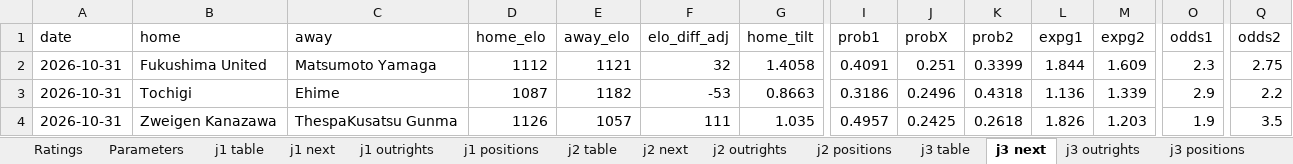
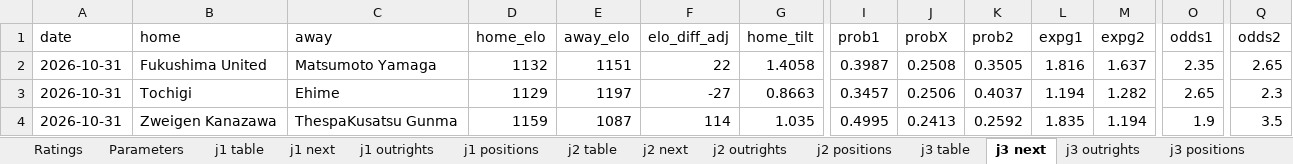
Before and after one commit to mpournouzi/soccer-model-jpn, an Excel workbook: output/japan/report.xlsx, sheet j3 next, drawn as a sheet; only a part is shown, gaps mark what is left out; values as stored, in another font and other column widths than the file's, no borders; the diff covers the shown part only; the diff names each change by its address in the sheet, - before the commit and + after, or states it on an @@ line.

```diff
--- a/output/japan/report.xlsx (sheet j3 next)
+++ b/output/japan/report.xlsx (sheet j3 next)
-D2 (home_elo): 1112
+D2 (home_elo): 1132
-E2 (away_elo): 1121
+E2 (away_elo): 1151
-F2 (elo_diff_adj): 32
+F2 (elo_diff_adj): 22
-I2 (prob1): 0.4091
+I2 (prob1): 0.3987
-J2 (probX): 0.251
+J2 (probX): 0.2508
-K2 (prob2): 0.3399
+K2 (prob2): 0.3505
-L2 (expg1): 1.844
+L2 (expg1): 1.816
-M2 (expg2): 1.609
+M2 (expg2): 1.637
-O2 (odds1): 2.3
+O2 (odds1): 2.35
-Q2 (odds2): 2.75
+Q2 (odds2): 2.65
-D3 (home_elo): 1087
+D3 (home_elo): 1129
-E3 (away_elo): 1182
+E3 (away_elo): 1197
-F3 (elo_diff_adj): -53
+F3 (elo_diff_adj): -27
-I3 (prob1): 0.3186
+I3 (prob1): 0.3457
-J3 (probX): 0.2496
+J3 (probX): 0.2506
-K3 (prob2): 0.4318
+K3 (prob2): 0.4037
-L3 (expg1): 1.136
+L3 (expg1): 1.194
-M3 (expg2): 1.339
+M3 (expg2): 1.282
-O3 (odds1): 2.9
+O3 (odds1): 2.65
-Q3 (odds2): 2.2
+Q3 (odds2): 2.3
-D4 (home_elo): 1126
+D4 (home_elo): 1159
-E4 (away_elo): 1057
+E4 (away_elo): 1087
-F4 (elo_diff_adj): 111
+F4 (elo_diff_adj): 114
-I4 (prob1): 0.4957
+I4 (prob1): 0.4995
-J4 (probX): 0.2425
+J4 (probX): 0.2413
-K4 (prob2): 0.2618
+K4 (prob2): 0.2592
-L4 (expg1): 1.826
+L4 (expg1): 1.835
-M4 (expg2): 1.203
+M4 (expg2): 1.194
```
Also changed, not shown: 167 edited cells elsewhere in this sheet, sheet Ratings, sheet j2 positions, sheet j3 positions, sheet j1 positions, sheet jfl positions, sheet j2 outrights, 10 more sheets, 19 other files.
